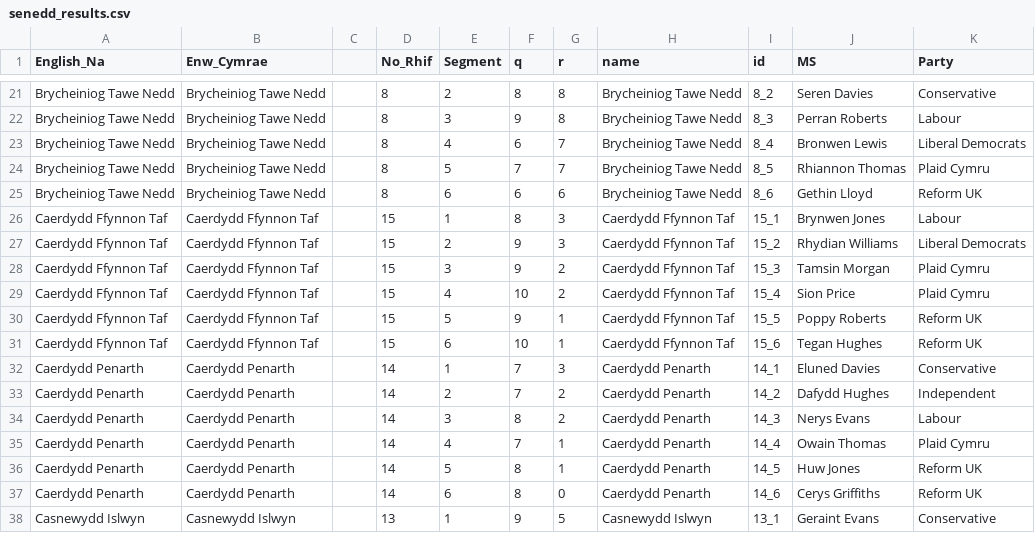
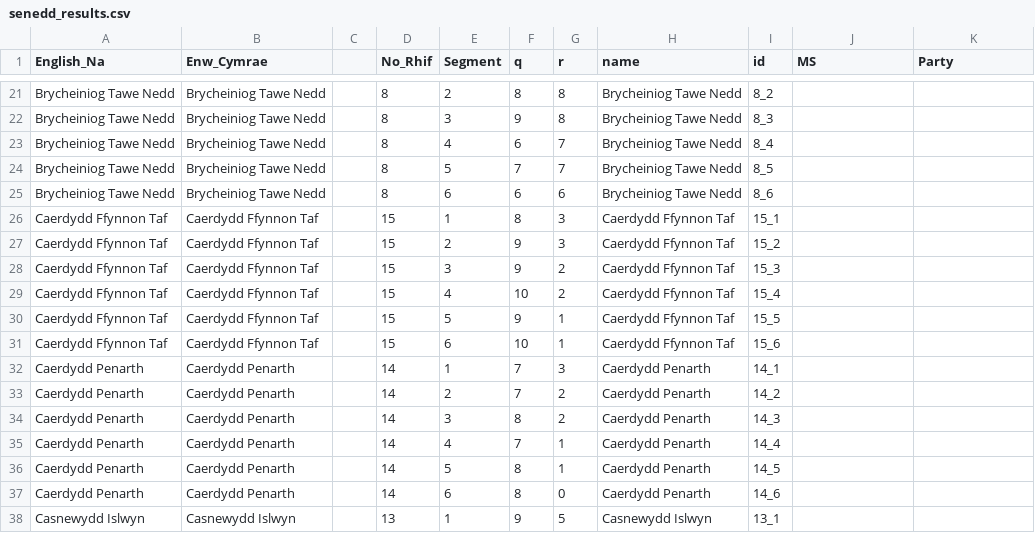
Before and after one commit to martinjc/2026-workshop-week7-maps, a CSV file: data/senedd_results.csv, drawn as a sheet; only a part is shown, gaps mark what is left out; the diff covers the shown part only; the diff names each change by its address in the sheet, - before the commit and + after, or states it on an @@ line.

```diff
--- a/data/senedd_results.csv
+++ b/data/senedd_results.csv
-J21 (MS): Seren Davies
+J21 (MS): (empty)
-K21 (Party): Conservative
+K21 (Party): (empty)
-J22 (MS): Perran Roberts
+J22 (MS): (empty)
-K22 (Party): Labour
+K22 (Party): (empty)
-J23 (MS): Bronwen Lewis
+J23 (MS): (empty)
-K23 (Party): Liberal Democrats
+K23 (Party): (empty)
-J24 (MS): Rhiannon Thomas
+J24 (MS): (empty)
-K24 (Party): Plaid Cymru
+K24 (Party): (empty)
-J25 (MS): Gethin Lloyd
+J25 (MS): (empty)
-K25 (Party): Reform UK
+K25 (Party): (empty)
-J26 (MS): Brynwen Jones
+J26 (MS): (empty)
-K26 (Party): Labour
+K26 (Party): (empty)
-J27 (MS): Rhydian Williams
+J27 (MS): (empty)
-K27 (Party): Liberal Democrats
+K27 (Party): (empty)
-J28 (MS): Tamsin Morgan
+J28 (MS): (empty)
-K28:K29 (Party): Plaid Cymru
+K28:K29 (Party): (empty)
-J29 (MS): Sion Price
+J29 (MS): (empty)
-J30 (MS): Poppy Roberts
+J30 (MS): (empty)
-K30:K31 (Party): Reform UK
+K30:K31 (Party): (empty)
-J31 (MS): Tegan Hughes
+J31 (MS): (empty)
-J32 (MS): Eluned Davies
+J32 (MS): (empty)
-K32 (Party): Conservative
+K32 (Party): (empty)
-J33 (MS): Dafydd Hughes
+J33 (MS): (empty)
-K33 (Party): Independent
+K33 (Party): (empty)
-J34 (MS): Nerys Evans
+J34 (MS): (empty)
-K34 (Party): Labour
+K34 (Party): (empty)
-J35 (MS): Owain Thomas
+J35 (MS): (empty)
-K35 (Party): Plaid Cymru
+K35 (Party): (empty)
-J36 (MS): Huw Jones
+J36 (MS): (empty)
-K36:K37 (Party): Reform UK
+K36:K37 (Party): (empty)
-J37 (MS): Cerys Griffiths
+J37 (MS): (empty)
-J38 (MS): Geraint Evans
+J38 (MS): (empty)
-K38 (Party): Conservative
+K38 (Party): (empty)
```
Also changed, not shown: 156 edited cells elsewhere in this file.
